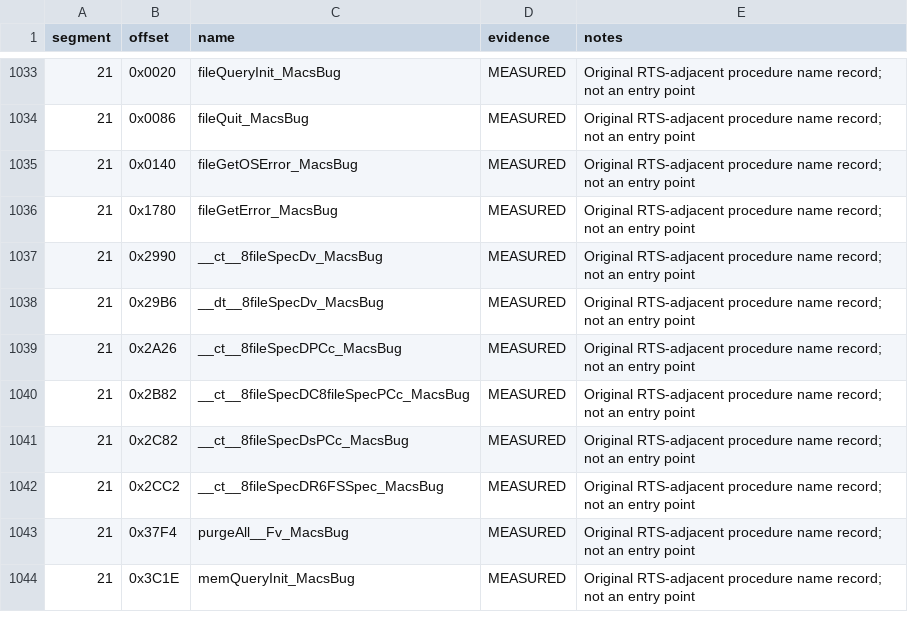
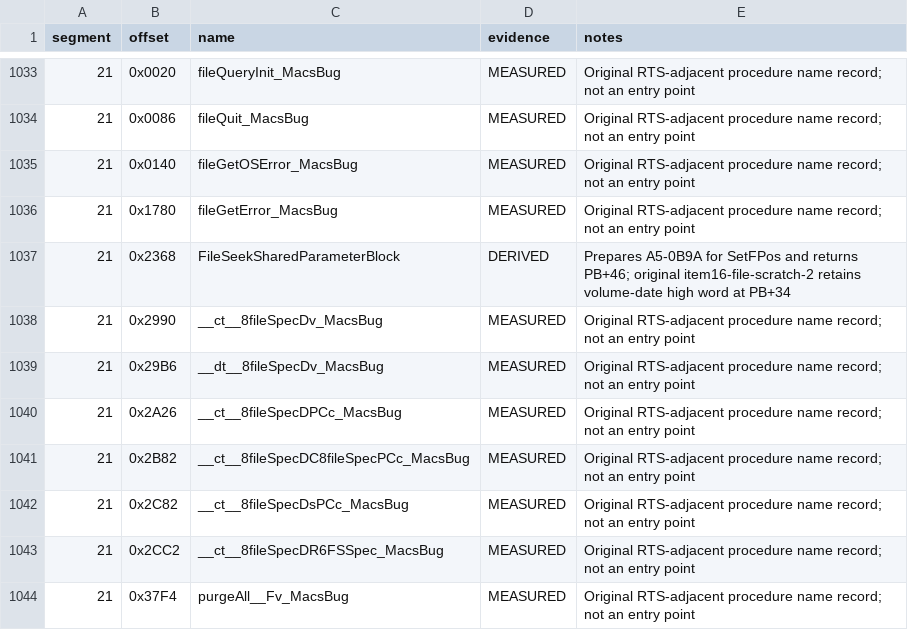
Before and after one commit to Vesuri/princeofpersia2, a CSV file: disasm/symbols.csv, drawn as a sheet; only a part is shown, gaps mark what is left out; the shorter side is filled out with more unchanged rows; the diff names each change by its address in the sheet, - before the commit and + after, or states it on an @@ line.

Commit message:
Identify and normalize original volume-date scratch residue

```diff
--- a/disasm/symbols.csv
+++ b/disasm/symbols.csv
+row 1037: 21 | 0x2368 | FileSeekSharedParameterBlock | DERIVED | Prepares A5-0B9A for SetFPos and returns PB+46; original item16-file-scratch-2 retains volume-date high word at PB+34
```
Also changed, not shown: 6 other files.
